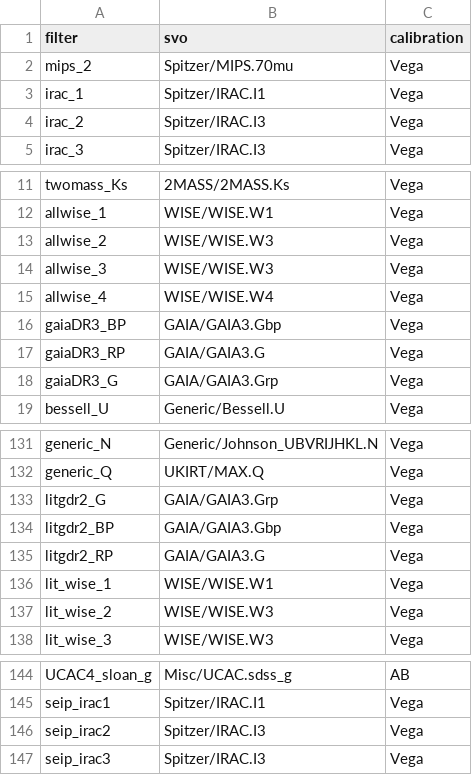
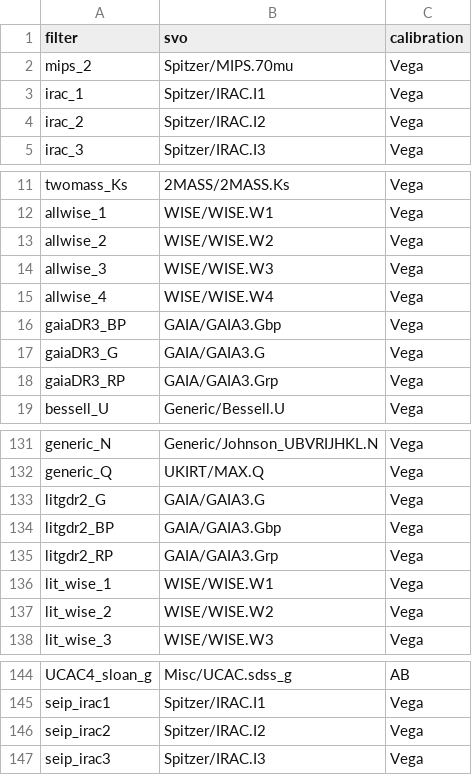
Before and after one commit to juliaroquette/sed_NEMESIS, a CSV file: data/nemesis_key.csv, drawn as a sheet; only a part is shown, gaps mark what is left out.

Commit message:
Fix important bug in the nemesis_key table

```diff
--- a/data/nemesis_key.csv
+++ b/data/nemesis_key.csv
@@ -3,3 +3,3 @@ mips_2,Spitzer/MIPS.70mu,Vega
 irac_1,Spitzer/IRAC.I1,Vega
-irac_2,Spitzer/IRAC.I3,Vega
+irac_2,Spitzer/IRAC.I2,Vega
 irac_3,Spitzer/IRAC.I3,Vega
@@ -12,3 +12,3 @@ twomass_Ks,2MASS/2MASS.Ks,Vega
 allwise_1,WISE/WISE.W1,Vega
-allwise_2,WISE/WISE.W3,Vega
+allwise_2,WISE/WISE.W2,Vega
 allwise_3,WISE/WISE.W3,Vega
@@ -16,4 +16,4 @@ allwise_4,WISE/WISE.W4,Vega
 gaiaDR3_BP,GAIA/GAIA3.Gbp,Vega
-gaiaDR3_RP,GAIA/GAIA3.G,Vega
-gaiaDR3_G,GAIA/GAIA3.Grp,Vega
+gaiaDR3_G,GAIA/GAIA3.G,Vega
+gaiaDR3_RP,GAIA/GAIA3.Grp,Vega
 bessell_U,Generic/Bessell.U,Vega
@@ -132,7 +132,7 @@ generic_N,Generic/Johnson_UBVRIJHKL.N,Vega
 generic_Q,UKIRT/MAX.Q,Vega
-litgdr2_G,GAIA/GAIA3.Grp,Vega
+litgdr2_G,GAIA/GAIA3.G,Vega
 litgdr2_BP,GAIA/GAIA3.Gbp,Vega
-litgdr2_RP,GAIA/GAIA3.G,Vega
+litgdr2_RP,GAIA/GAIA3.Grp,Vega
 lit_wise_1,WISE/WISE.W1,Vega
-lit_wise_2,WISE/WISE.W3,Vega
+lit_wise_2,WISE/WISE.W2,Vega
 lit_wise_3,WISE/WISE.W3,Vega
@@ -145,3 +145,3 @@ UCAC4_sloan_g,Misc/UCAC.sdss_g,AB
 seip_irac1,Spitzer/IRAC.I1,Vega
-seip_irac2,Spitzer/IRAC.I3,Vega
+seip_irac2,Spitzer/IRAC.I2,Vega
 seip_irac3,Spitzer/IRAC.I3,Vega
```
